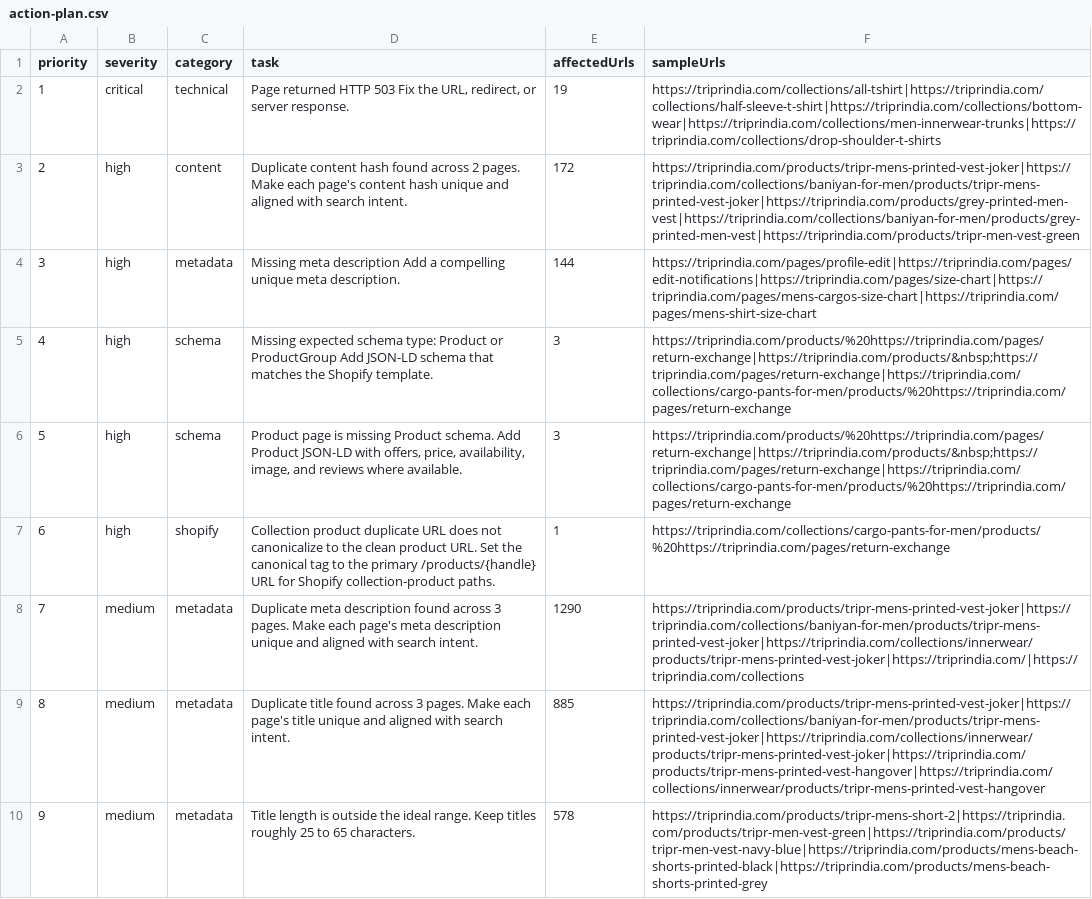
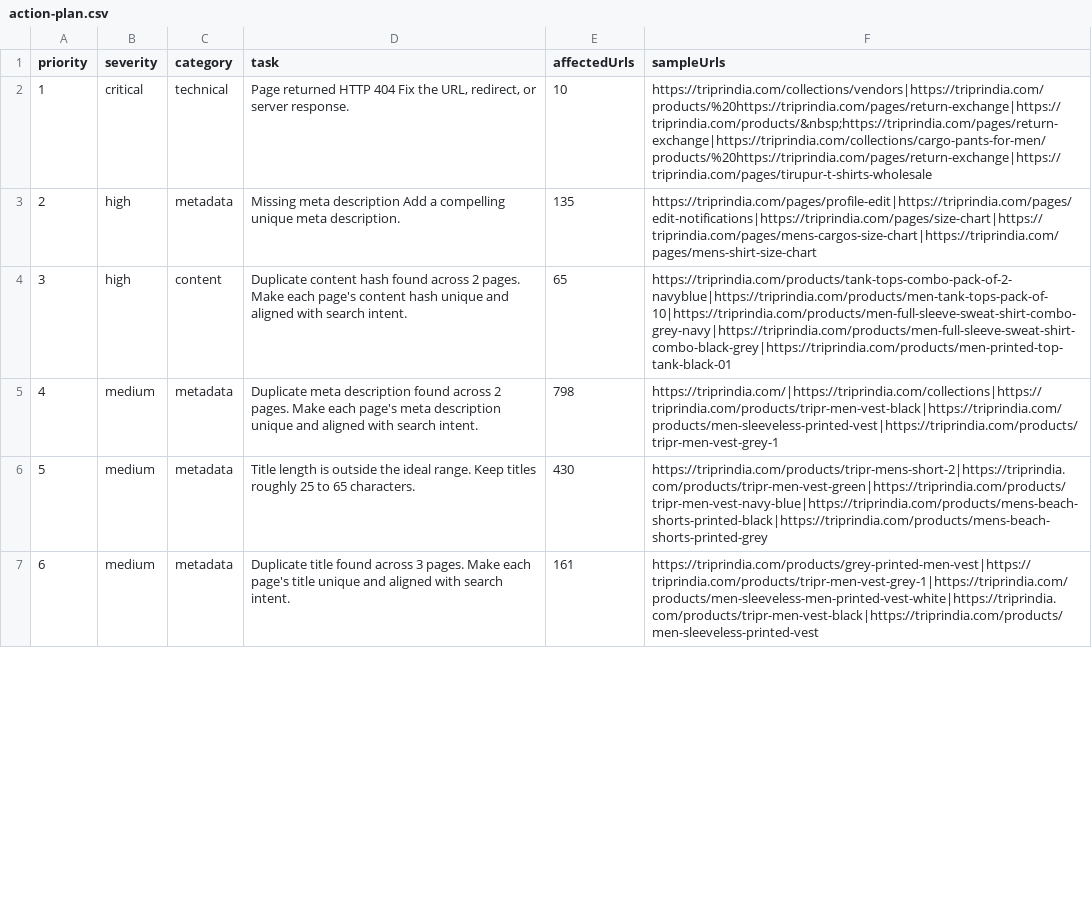
Before and after one commit to rknoncoder/shopify-seo-crawler, a CSV file: data/reports/action-plan.csv, drawn as a sheet; only a part is shown; removed rows and columns are numbered as before the commit, all else as after; the diff covers the shown part only; the diff names each change by its address in the sheet, - before the commit and + after, or states it on an @@ line.

Commit message:
Enhance schema validation and reporting
- Updated the schema quality evaluation to include checks for duplicate schema nodes and various schema types (product, article, collection, FAQ, breadcrumb, home).
- Improved error handling for non-200 status pages in schema audits.
- Refined the site profile report with updated crawling data.
- Adjusted the Shopify product audit to skip processing for non-200 status pages.

```diff
--- a/data/reports/action-plan.csv
+++ b/data/reports/action-plan.csv
-D2 (task): …returned HTTP 503 Fix the…
+D2 (task): …returned HTTP 404 Fix the…
-E2 (affectedUrls): 19
+E2 (affectedUrls): 10
-F2 (sampleUrls): https://triprindia.com/collections/all-tshirt|https://triprindia.com/collections/half-sleeve-t-shirt|https://triprindia.com/collections/bottom-wear|https://triprindia.com/collections/men-innerwear-trunks|https://triprindia.com/collections/drop-shoulder-t-shirts
+F2 (sampleUrls): https://triprindia.com/collections/vendors|https://triprindia.com/products/%20https://triprindia.com/pages/return-exchange|https://triprindia.com/products/&nbsp;https://triprindia.com/pages/return-exchange|https://triprindia.com/collections/cargo-pants-for-men/products/%20https://triprindia.com/pages/return-exchange|https://triprindia.com/pages/tirupur-t-shirts-wholesale
-row 3: 2 | high | content | Duplicate content hash found across 2 pages. Make each page's content hash unique and aligned with search intent. | 172 | https://triprindia.com/products/tripr-mens-printed-vest-joker|https://triprindia.com/collections/baniyan-for-men/products/tripr-mens-printed-vest-joker|https://triprindia.com/products/grey-printed-men-vest|https://triprindia.com/collections/baniyan-for-men/products/grey-printed-men-vest|https://triprindia.com/products/tripr-men-vest-green
@@ column A (priority) renumbered from row 3 down @@
-E3 (affectedUrls): 144
+E3 (affectedUrls): 135
-row 5: 4 | high | schema | Missing expected schema type: Product or ProductGroup Add JSON-LD schema that matches the Shopify template. | 3 | https://triprindia.com/products/%20https://triprindia.com/pages/return-exchange|https://triprindia.com/products/&nbsp;https://triprindia.com/pages/return-exchange|https://triprindia.com/collections/cargo-pants-for-men/products/%20https://triprindia.com/pages/return-exchange
-row 6: 5 | high | schema | Product page is missing Product schema. Add Product JSON-LD with offers, price, availability, image, and reviews where available. | 3 | https://triprindia.com/products/%20https://triprindia.com/pages/return-exchange|https://triprindia.com/products/&nbsp;https://triprindia.com/pages/return-exchange|https://triprindia.com/collections/cargo-pants-for-men/products/%20https://triprindia.com/pages/return-exchange
-row 7: 6 | high | shopify | Collection product duplicate URL does not canonicalize to the clean product URL. Set the canonical tag to the primary /products/{handle} URL for Shopify collection-product paths. | 1 | https://triprindia.com/collections/cargo-pants-for-men/products/%20https://triprindia.com/pages/return-exchange
+row 4: 3 | high | content | Duplicate content hash found across 2 pages. Make each page's content hash unique and aligned with search intent. | 65 | https://triprindia.com/products/tank-tops-combo-pack-of-2-navyblue|https://triprindia.com/products/men-tank-tops-pack-of-10|https://triprindia.com/products/men-full-sleeve-sweat-shirt-combo-grey-navy|https://triprindia.com/products/men-full-sleeve-sweat-shirt-combo-black-grey|https://triprindia.com/products/men-printed-top-tank-black-01
-D5 (task): …found across 3 pages. Make…
+D5 (task): …found across 2 pages. Make…
-E5 (affectedUrls): 1290
+E5 (affectedUrls): 798
-F5 (sampleUrls): https://triprindia.com/products/tripr-mens-printed-vest-joker|https://triprindia.com/collections/baniyan-for-men/products/tripr-mens-printed-vest-joker|https://triprindia.com/collections/innerwear/products/tripr-mens-printed-vest-joker|https://triprindia.com/|https://triprindia.com/collections
+F5 (sampleUrls): https://triprindia.com/|https://triprindia.com/collections|https://triprindia.com/products/tripr-men-vest-black|https://triprindia.com/products/men-sleeveless-printed-vest|https://triprindia.com/products/tripr-men-vest-grey-1
-row 9: 8 | medium | metadata | Duplicate title found across 3 pages. Make each page's title unique and aligned with search intent. | 885 | https://triprindia.com/products/tripr-mens-printed-vest-joker|https://triprindia.com/collections/baniyan-for-men/products/tripr-mens-printed-vest-joker|https://triprindia.com/collections/innerwear/products/tripr-mens-printed-vest-joker|https://triprindia.com/products/tripr-mens-printed-vest-hangover|https://triprindia.com/collections/innerwear/products/tripr-mens-printed-vest-hangover
-E6 (affectedUrls): 578
+E6 (affectedUrls): 430
+row 7: 6 | medium | metadata | Duplicate title found across 3 pages. Make each page's title unique and aligned with search intent. | 161 | https://triprindia.com/products/grey-printed-men-vest|https://triprindia.com/products/tripr-men-vest-grey-1|https://triprindia.com/products/men-sleeveless-men-printed-vest-white|https://triprindia.com/products/tripr-men-vest-black|https://triprindia.com/products/men-sleeveless-printed-vest
```
Also changed, not shown: 1 added row, 2 removed rows and 13 edited cells elsewhere in this file, data/reports/site-profile.csv, 12 other files.
